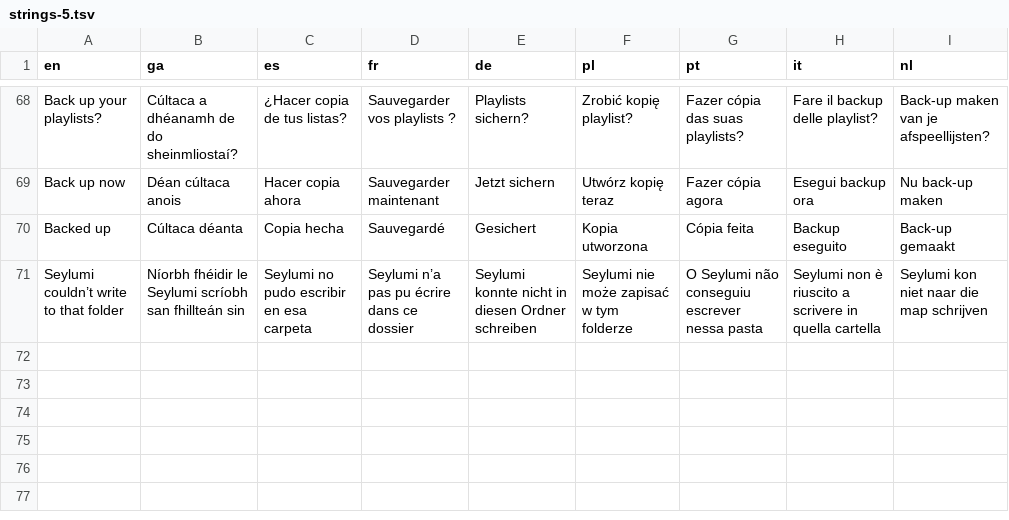
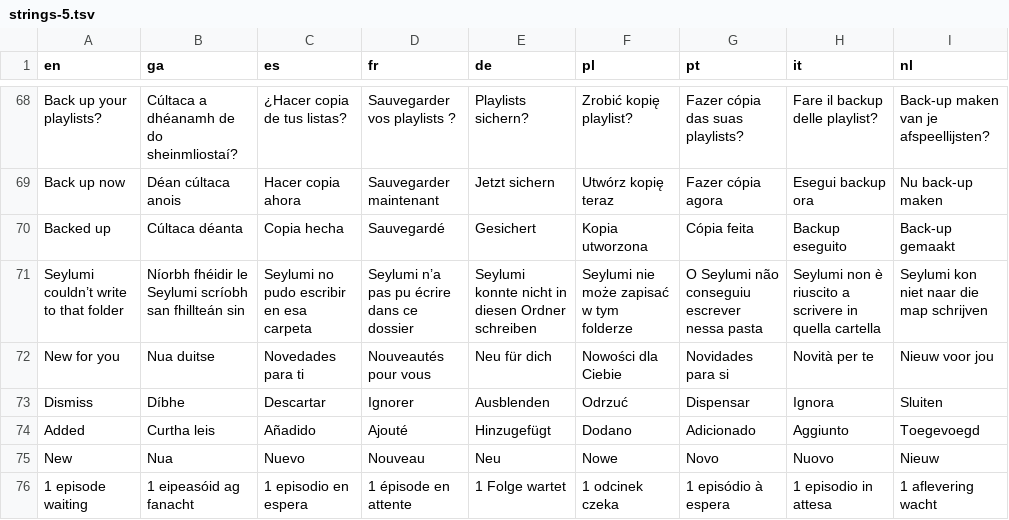
Before and after one commit to Sharkey171/cadence, a TSV file: i18n/strings-5.tsv, drawn as a sheet; only a part is shown, gaps mark what is left out.

```diff
--- a/i18n/strings-5.tsv
+++ b/i18n/strings-5.tsv
@@ -71 +71,6 @@ Backed up	Cúltaca déanta	Copia hecha	Sauvegardé	Gesichert	Kopia utworzona	Có
 Seylumi couldn’t write to that folder	Níorbh fhéidir le Seylumi scríobh san fhillteán sin	Seylumi no pudo escribir en esa carpeta	Seylumi n’a pas pu écrire dans ce dossier	Seylumi konnte nicht in diesen Ordner schreiben	Seylumi nie może zapisać w tym folderze	O Seylumi não conseguiu escrever nessa pasta	Seylumi non è riuscito a scrivere in quella cartella	Seylumi kon niet naar die map schrijven
+New for you	Nua duitse	Novedades para ti	Nouveautés pour vous	Neu für dich	Nowości dla Ciebie	Novidades para si	Novità per te	Nieuw voor jou
+Dismiss	Díbhe	Descartar	Ignorer	Ausblenden	Odrzuć	Dispensar	Ignora	Sluiten
+Added	Curtha leis	Añadido	Ajouté	Hinzugefügt	Dodano	Adicionado	Aggiunto	Toegevoegd
+New	Nua	Nuevo	Nouveau	Neu	Nowe	Novo	Nuovo	Nieuw
+1 episode waiting	1 eipeasóid ag fanacht	1 episodio en espera	1 épisode en attente	1 Folge wartet	1 odcinek czeka	1 episódio à espera	1 episodio in attesa	1 aflevering wacht
```
Also changed, not shown: i18n/patterns.tsv, 13 other files.
